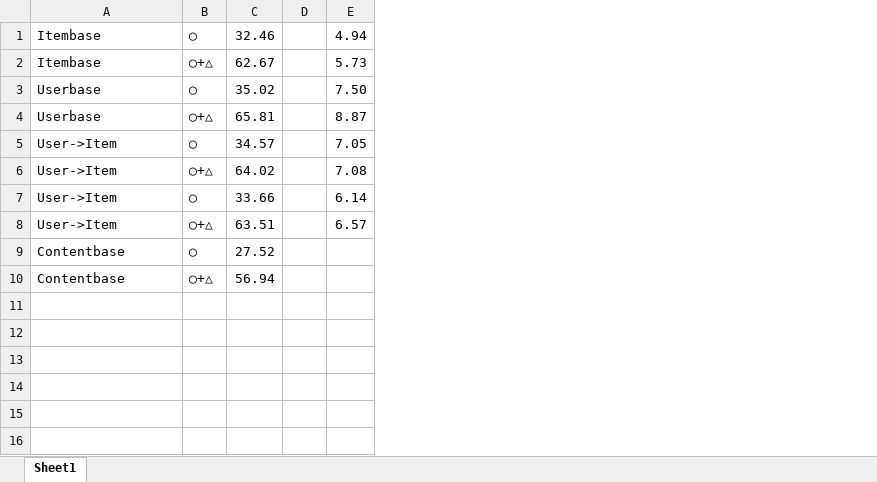
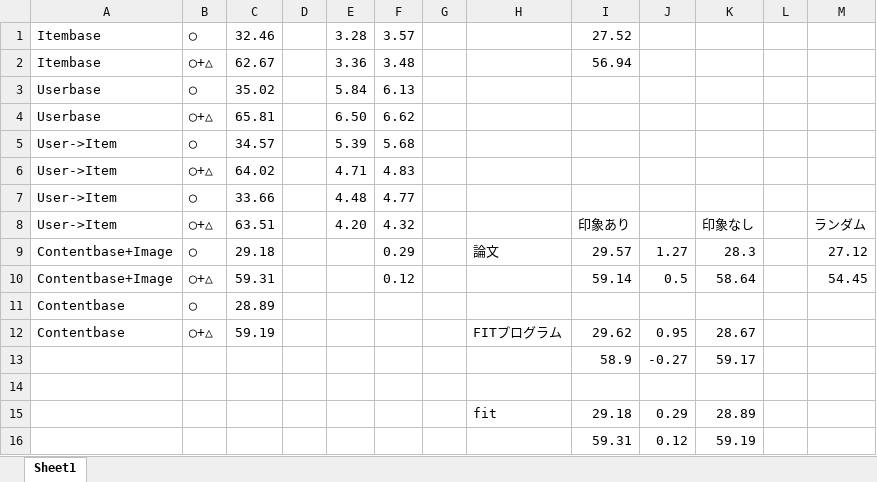
Before and after one commit to ryo8674/MovieRecommend, an Excel workbook: data/result/result_all.xlsx, sheet Sheet1, drawn as a sheet; values as stored, in another font and other column widths than the file's, no borders; removed rows and columns are numbered as before the commit, all else as after; the diff names each change by its address in the sheet, - before the commit and + after, or states it on an @@ line.

Commit message:
Update Result

```diff
--- a/data/result/result_all.xlsx (sheet Sheet1)
+++ b/data/result/result_all.xlsx (sheet Sheet1)
-column E, rows 1-8: 4.94 | 5.73 | 7.50 | 8.87 | 7.05 | 7.08 | 6.14 | 6.57
+column E, rows 1-8: 3.28 | 3.36 | 5.84 | 6.50 | 5.39 | 4.71 | 4.48 | 4.20
+column F, rows 1-8: 3.57 | 3.48 | 6.13 | 6.62 | 5.68 | 4.83 | 4.77 | 4.32
+column G, empty
+column H, row 12: FITプログラム
+column I, rows 1-8: 27.52 | 56.94 |  |  |  |  |  | 印象あり; row 12: 29.62
+column J, row 12: 0.95
+column K, row 8: 印象なし; row 12: 28.67
+column L, empty
+column M, row 8: ランダム
+row 9: Contentbase+Image | ◯ | 29.18 |  |  | 0.29 |  | 論文 | 29.57 | 1.27 | 28.3 |  | 27.12
+row 10: Contentbase+Image | ◯+△ | 59.31 |  |  | 0.12 |  |  | 59.14 | 0.5 | 58.64 |  | 54.45
-C11: 27.52
+C11: 28.89
-C12: 56.94
+C12: 59.19
+row 13:  |  |  |  |  |  |  |  | 58.9 | -0.27 | 59.17
+row 14: (empty)
+row 15:  |  |  |  |  |  |  | fit | 29.18 | 0.29 | 28.89
+row 16:  |  |  |  |  |  |  |  | 59.31 | 0.12 | 59.19
```
